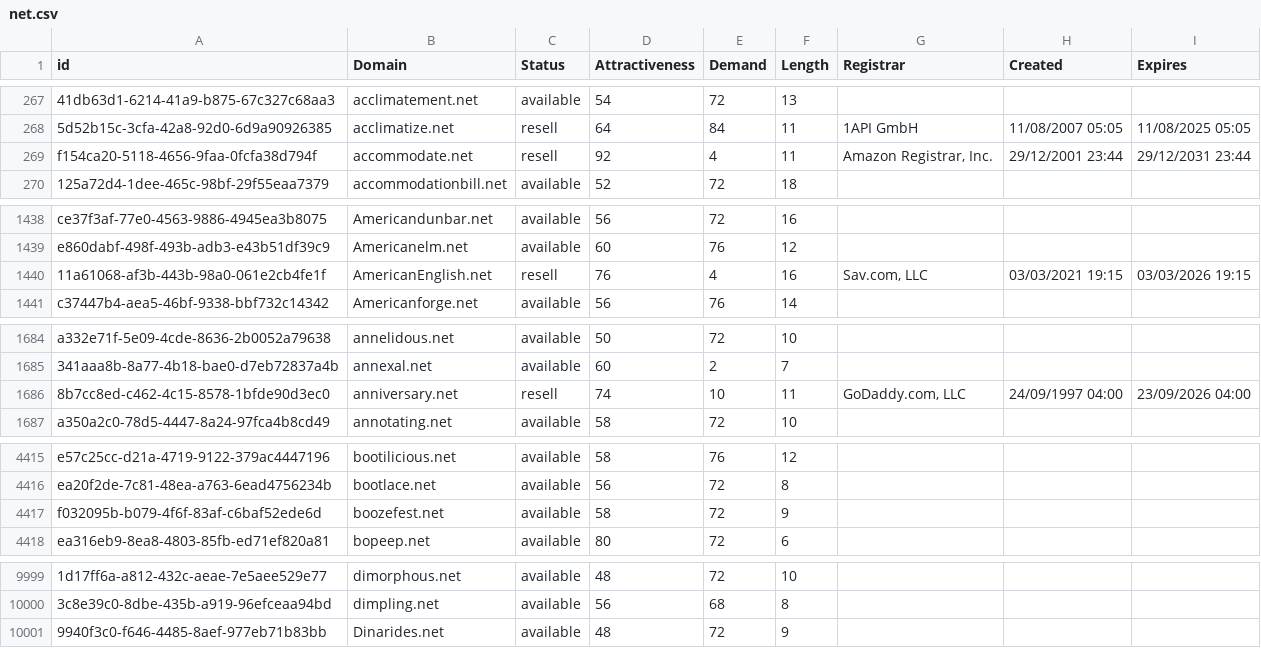
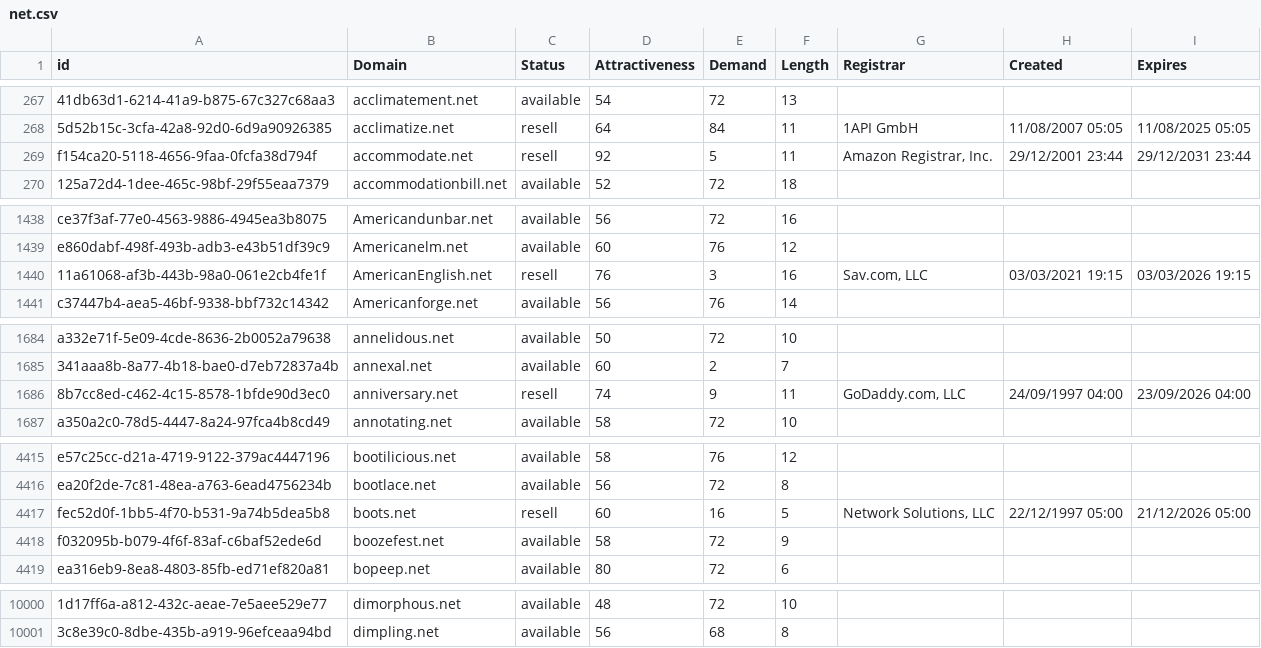
Before and after one commit to UniqueDomains/net-oneword-domains, a CSV file: net.csv, drawn as a sheet; only a part is shown, gaps mark what is left out; removed rows and columns are numbered as before the commit, all else as after; the diff covers the shown part only; the diff names each change by its address in the sheet, - before the commit and + after, or states it on an @@ line.

Commit message:
Domains update

```diff
--- a/net.csv
+++ b/net.csv
-E269 (Demand): 4
+E269 (Demand): 5
-E1440 (Demand): 4
+E1440 (Demand): 3
-E1686 (Demand): 10
+E1686 (Demand): 9
+row 4417: fec52d0f-1bb5-4f70-b531-9a74b5dea5b8 | boots.net | resell | 60 | 16 | 5 | Network Solutions, LLC | 22/12/1997 05:00 | 21/12/2026 05:00
-row 10001: 9940f3c0-f646-4485-8aef-977eb71b83bb | Dinarides.net | available | 48 | 72 | 9
```
Also changed, not shown: 7 edited cells elsewhere in this file, 2 other files.
